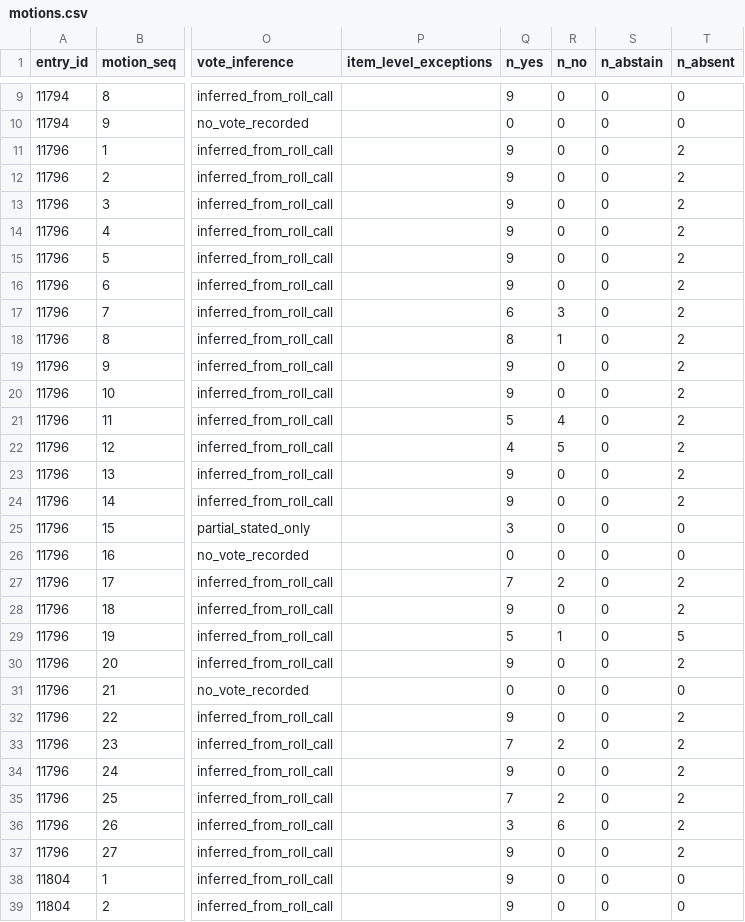
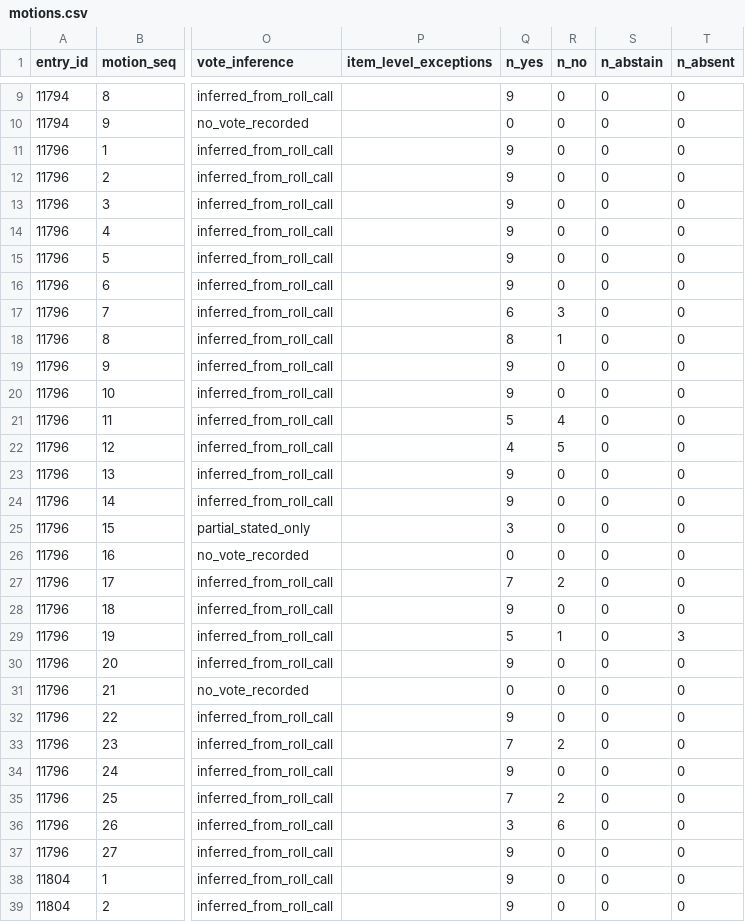
Before and after one commit to BoulderPublicData/City-Council-Minutes, a CSV file: data/processed/motions.csv, drawn as a sheet; only a part is shown, gaps mark what is left out; the diff covers the shown part only; the diff names each change by its address in the sheet, - before the commit and + after, or states it on an @@ line.

```diff
--- a/data/processed/motions.csv
+++ b/data/processed/motions.csv
-T11:T24 (n_absent): 2
+T11:T24 (n_absent): 0
-T27:T28 (n_absent): 2
+T27:T28 (n_absent): 0
-T29 (n_absent): 5
+T29 (n_absent): 3
-T30 (n_absent): 2
+T30 (n_absent): 0
-T32:T37 (n_absent): 2
+T32:T37 (n_absent): 0
```
Also changed, not shown: 16 edited cells elsewhere in this file, data/processed/attendance.csv, data/processed/meetings.csv, 11 other files.
